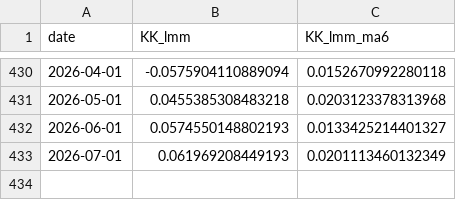
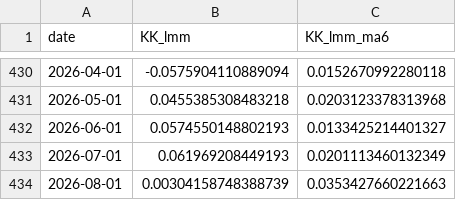
Before and after one commit to MKoechlin/Labour-market-momentum, a CSV file: output/Kharroubi_Koechlin_lmm_data.csv, drawn as a sheet; only a part is shown, gaps mark what is left out.

```diff
--- a/output/Kharroubi_Koechlin_lmm_data.csv
+++ b/output/Kharroubi_Koechlin_lmm_data.csv
@@ -433 +433,2 @@
 2026-07-01,0.061969208449193,0.0201113460132349
+2026-08-01,0.00304158748388739,0.0353427660221663
```
Also changed, not shown: 3 other files.
